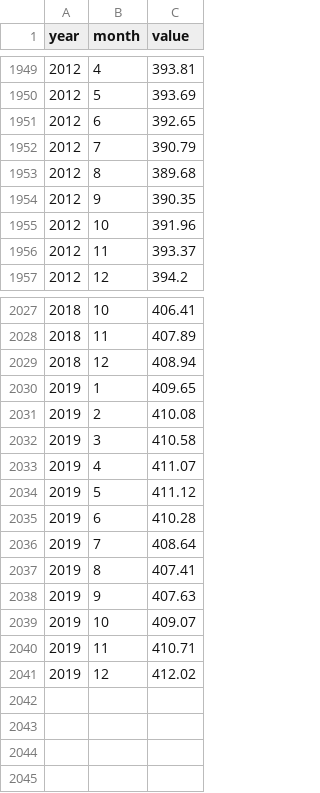
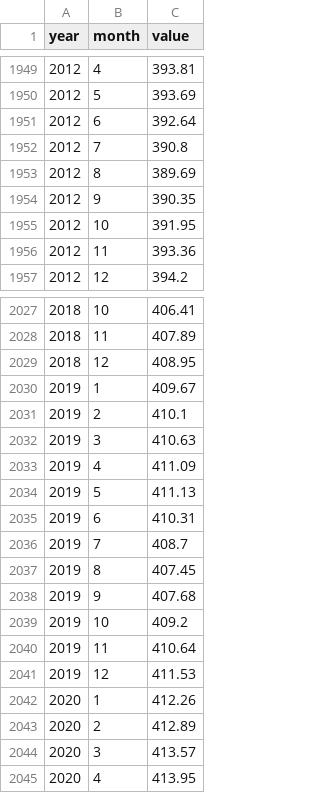
Before and after one commit to openclimatedata/openclimatedata.net, a CSV file: climate-spirals/concentrations.csv, drawn as a sheet; only a part is shown, gaps mark what is left out; the diff covers the shown part only.

```diff
--- a/climate-spirals/concentrations.csv
+++ b/climate-spirals/concentrations.csv
@@ -1950,8 +1950,8 @@ year,month,value
 2012,5,393.69
-2012,6,392.65
-2012,7,390.79
-2012,8,389.68
+2012,6,392.64
+2012,7,390.8
+2012,8,389.69
 2012,9,390.35
-2012,10,391.96
-2012,11,393.37
+2012,10,391.95
+2012,11,393.36
 2012,12,394.2
@@ -2028,14 +2028,18 @@ year,month,value
 2018,11,407.89
-2018,12,408.94
-2019,1,409.65
-2019,2,410.08
-2019,3,410.58
-2019,4,411.07
-2019,5,411.12
-2019,6,410.28
-2019,7,408.64
-2019,8,407.41
-2019,9,407.63
-2019,10,409.07
-2019,11,410.71
-2019,12,412.02
+2018,12,408.95
+2019,1,409.67
+2019,2,410.1
+2019,3,410.63
+2019,4,411.09
+2019,5,411.13
+2019,6,410.31
+2019,7,408.7
+2019,8,407.45
+2019,9,407.68
+2019,10,409.2
+2019,11,410.64
+2019,12,411.53
+2020,1,412.26
+2020,2,412.89
+2020,3,413.57
+2020,4,413.95
```
Also changed, not shown: 76 edited cells elsewhere in this file, climate-spirals/temperatures.csv.
